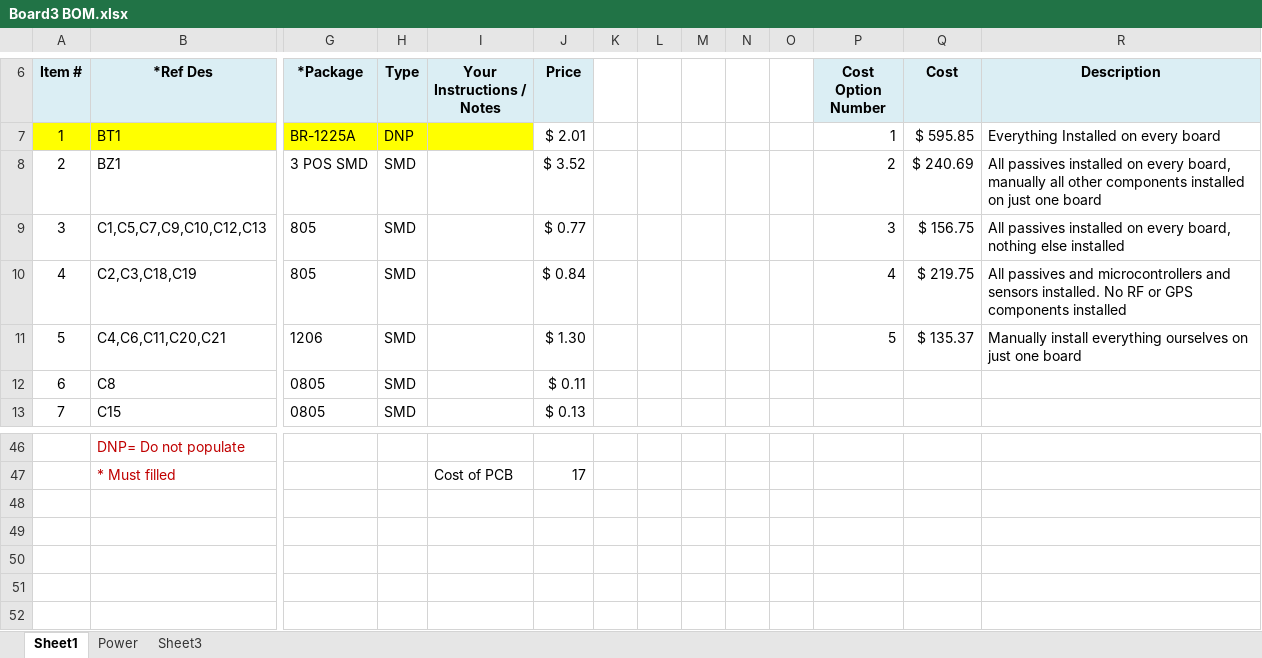
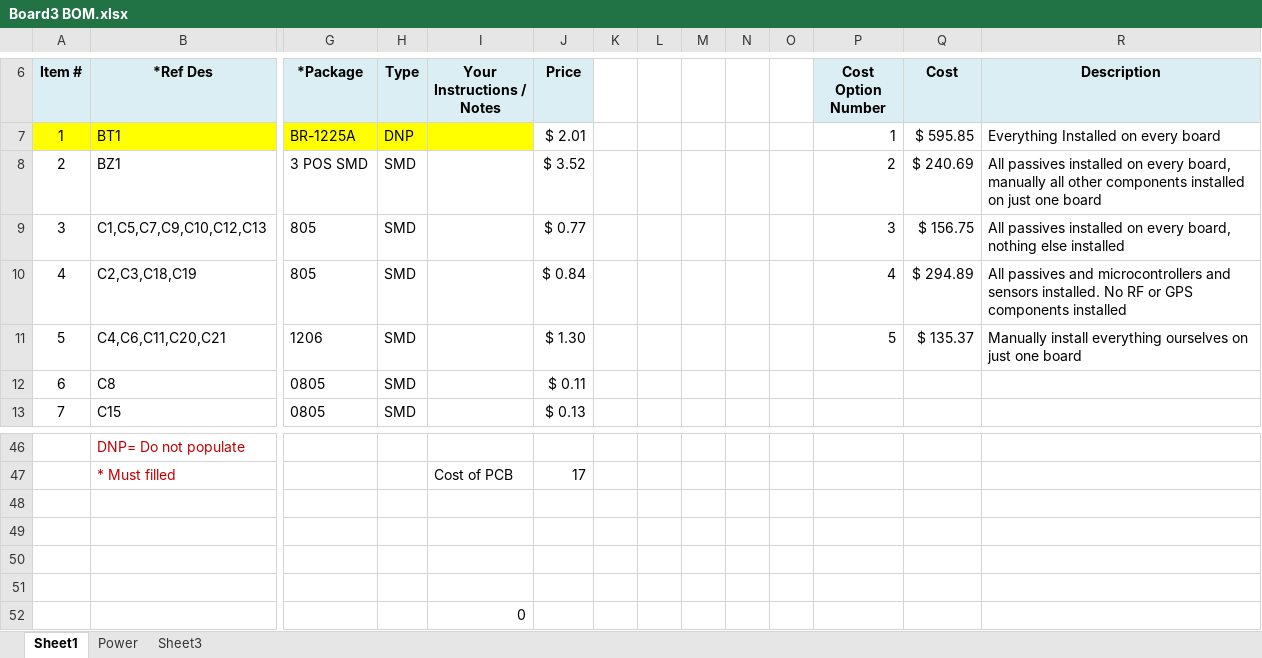
Before and after one commit to djmallek/CycloneRocketry, an Excel workbook: Board3 - Shorty/Documents/Board3 BOM.xlsx, sheet Sheet1, drawn as a sheet; only a part is shown, gaps mark what is left out; values as stored, in another font and other column widths than the file's, no borders; charts and pictures not drawn; rows hold the shown columns only; the diff names each change by its address in the sheet, - before the commit and + after, or states it on an @@ line.

Commit message:
Update cost option 4

```diff
--- a/Board3 - Shorty/Documents/Board3 BOM.xlsx (sheet Sheet1)
+++ b/Board3 - Shorty/Documents/Board3 BOM.xlsx (sheet Sheet1)
-Q10 (Cost): $ 219.75
+Q10 (Cost): $ 294.89
+row 48: (empty)
+row 49: (empty)
+row 50: (empty)
+row 51: (empty)
+row 52:  |  |  |  | 0
```
Also changed, not shown: 9 other files.
